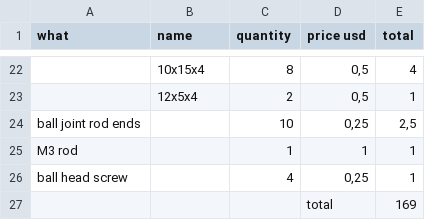
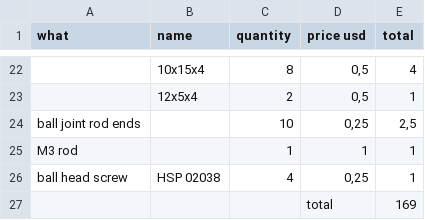
Before and after one commit to robaki-dev/robaki-dev.github.io, a CSV file: csv/bom.csv, drawn as a sheet; only a part is shown, gaps mark what is left out.

Commit message:
Update bom.csv

```diff
--- a/csv/bom.csv
+++ b/csv/bom.csv
@@ -25,3 +25,3 @@ ball joint rod ends,,10,"0,25","2,5"
 M3 rod,,1,1,1
-ball head screw,,4,"0,25",1
+ball head screw,HSP 02038,4,"0,25",1
 ,,,total,169
```
